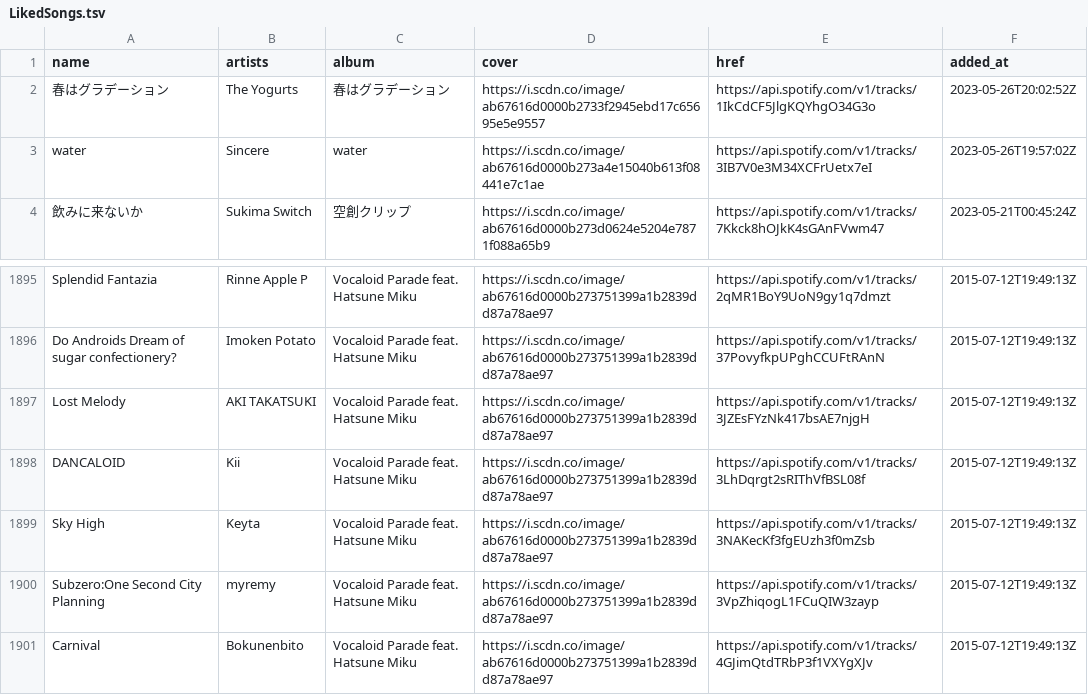
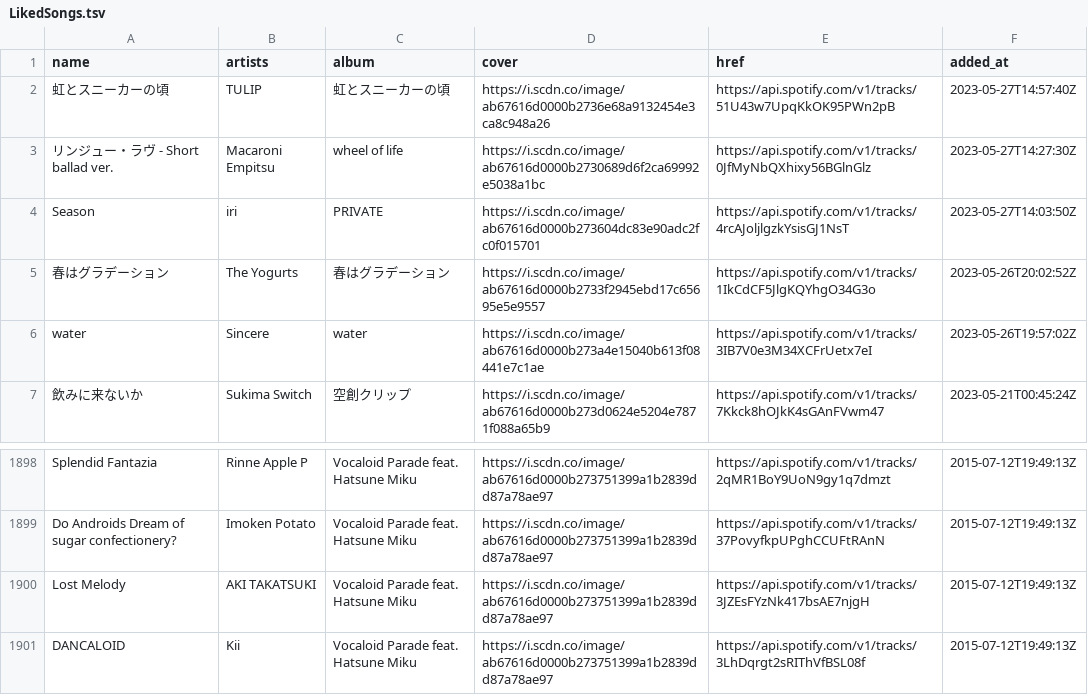
Before and after one commit to nyok/MySpotifyLikedSongs, a TSV file: LikedSongs/LikedSongs.tsv, drawn as a sheet; only a part is shown, gaps mark what is left out; removed rows and columns are numbered as before the commit, all else as after; the diff names each change by its address in the sheet, - before the commit and + after, or states it on an @@ line.

Commit message:
New songs (Automatic update)

```diff
--- a/LikedSongs/LikedSongs.tsv
+++ b/LikedSongs/LikedSongs.tsv
+row 2: 虹とスニーカーの頃 | TULIP | 虹とスニーカーの頃 | https://i.scdn.co/image/ab67616d0000b2736e68a9132454e3ca8c948a26 | https://api.spotify.com/v1/tracks/51U43w7UpqKkOK95PWn2pB | 2023-05-27T14:57:40Z
+row 3: リンジュー・ラヴ - Short ballad ver. | Macaroni Empitsu | wheel of life | https://i.scdn.co/image/ab67616d0000b2730689d6f2ca69992e5038a1bc | https://api.spotify.com/v1/tracks/0JfMyNbQXhixy56BGlnGlz | 2023-05-27T14:27:30Z
+row 4: Season | iri | PRIVATE | https://i.scdn.co/image/ab67616d0000b273604dc83e90adc2fc0f015701 | https://api.spotify.com/v1/tracks/4rcAJoljlgzkYsisGJ1NsT | 2023-05-27T14:03:50Z
-row 1899: Sky High | Keyta | Vocaloid Parade feat. Hatsune Miku | https://i.scdn.co/image/ab67616d0000b273751399a1b2839dd87a78ae97 | https://api.spotify.com/v1/tracks/3NAKecKf3fgEUzh3f0mZsb | 2015-07-12T19:49:13Z
-row 1900: Subzero:One Second City Planning | myremy | Vocaloid Parade feat. Hatsune Miku | https://i.scdn.co/image/ab67616d0000b273751399a1b2839dd87a78ae97 | https://api.spotify.com/v1/tracks/3VpZhiqogL1FCuQIW3zayp | 2015-07-12T19:49:13Z
-row 1901: Carnival | Bokunenbito | Vocaloid Parade feat. Hatsune Miku | https://i.scdn.co/image/ab67616d0000b273751399a1b2839dd87a78ae97 | https://api.spotify.com/v1/tracks/4GJimQtdTRbP3f1VXYgXJv | 2015-07-12T19:49:13Z
```
